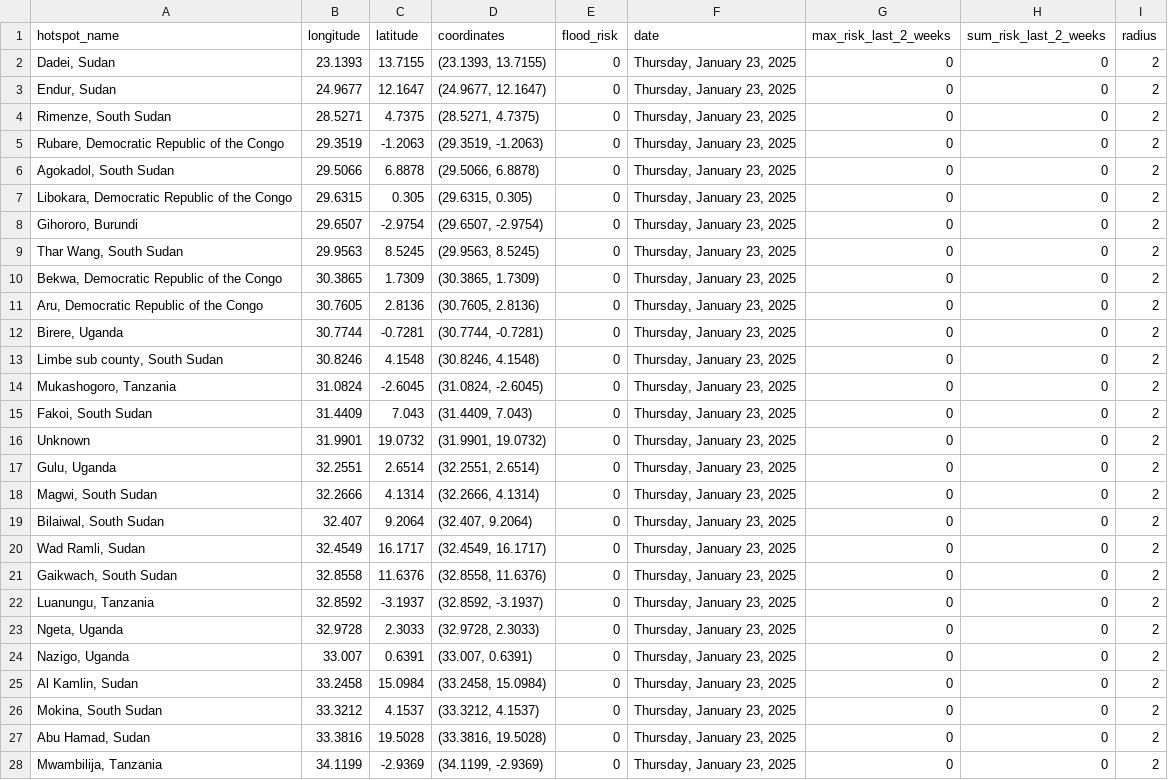
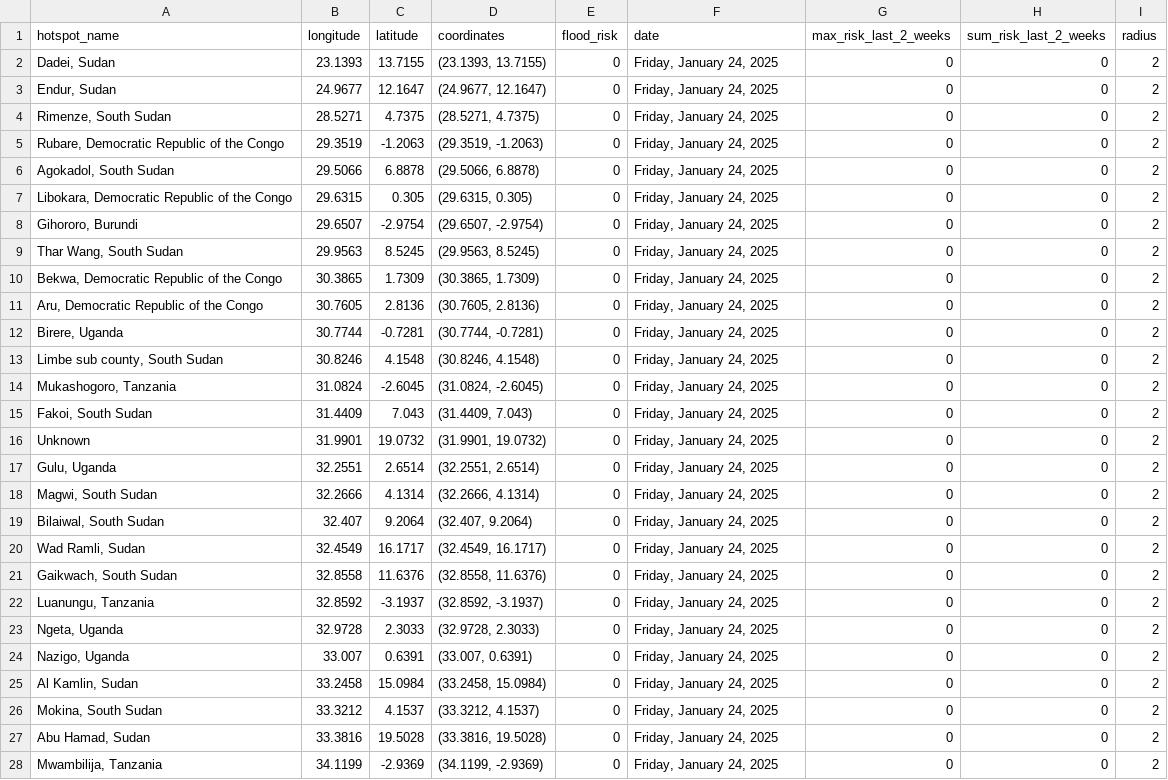
Before and after one commit to annikamcginnis/nile-basin-flood-hotspots-daily, a CSV file: flood_risk_today.csv, drawn as a sheet; only a part is shown; the diff covers the shown part only.

```diff
--- a/flood_risk_today.csv
+++ b/flood_risk_today.csv
@@ -1,28 +1,28 @@
 hotspot_name,longitude,latitude,coordinates,flood_risk,date,max_risk_last_2_weeks,sum_risk_last_2_weeks,radius
-"Dadei, Sudan",23.1393,13.7155,"(23.1393, 13.7155)",0,"Thursday, January 23, 2025",0,0,2
-"Endur, Sudan",24.9677,12.1647,"(24.9677, 12.1647)",0,"Thursday, January 23, 2025",0,0,2
-"Rimenze, South Sudan",28.5271,4.7375,"(28.5271, 4.7375)",0,"Thursday, January 23, 2025",0,0,2
-"Rubare, Democratic Republic of the Congo",29.3519,-1.2063,"(29.3519, -1.2063)",0,"Thursday, January 23, 2025",0,0,2
-"Agokadol, South Sudan",29.5066,6.8878,"(29.5066, 6.8878)",0,"Thursday, January 23, 2025",0,0,2
-"Libokara, Democratic Republic of the Congo",29.6315,0.305,"(29.6315, 0.305)",0,"Thursday, January 23, 2025",0,0,2
-"Gihororo, Burundi",29.6507,-2.9754,"(29.6507, -2.9754)",0,"Thursday, January 23, 2025",0,0,2
-"Thar Wang, South Sudan",29.9563,8.5245,"(29.9563, 8.5245)",0,"Thursday, January 23, 2025",0,0,2
-"Bekwa, Democratic Republic of the Congo",30.3865,1.7309,"(30.3865, 1.7309)",0,"Thursday, January 23, 2025",0,0,2
-"Aru, Democratic Republic of the Congo",30.7605,2.8136,"(30.7605, 2.8136)",0,"Thursday, January 23, 2025",0,0,2
-"Birere, Uganda",30.7744,-0.7281,"(30.7744, -0.7281)",0,"Thursday, January 23, 2025",0,0,2
-"Limbe sub county, South Sudan",30.8246,4.1548,"(30.8246, 4.1548)",0,"Thursday, January 23, 2025",0,0,2
-"Mukashogoro, Tanzania",31.0824,-2.6045,"(31.0824, -2.6045)",0,"Thursday, January 23, 2025",0,0,2
-"Fakoi, South Sudan",31.4409,7.043,"(31.4409, 7.043)",0,"Thursday, January 23, 2025",0,0,2
-Unknown,31.9901,19.0732,"(31.9901, 19.0732)",0,"Thursday, January 23, 2025",0,0,2
-"Gulu, Uganda",32.2551,2.6514,"(32.2551, 2.6514)",0,"Thursday, January 23, 2025",0,0,2
-"Magwi, South Sudan",32.2666,4.1314,"(32.2666, 4.1314)",0,"Thursday, January 23, 2025",0,0,2
-"Bilaiwal, South Sudan",32.407,9.2064,"(32.407, 9.2064)",0,"Thursday, January 23, 2025",0,0,2
-"Wad Ramli, Sudan",32.4549,16.1717,"(32.4549, 16.1717)",0,"Thursday, January 23, 2025",0,0,2
-"Gaikwach, South Sudan",32.8558,11.6376,"(32.8558, 11.6376)",0,"Thursday, January 23, 2025",0,0,2
-"Luanungu, Tanzania",32.8592,-3.1937,"(32.8592, -3.1937)",0,"Thursday, January 23, 2025",0,0,2
-"Ngeta, Uganda",32.9728,2.3033,"(32.9728, 2.3033)",0,"Thursday, January 23, 2025",0,0,2
-"Nazigo, Uganda",33.007,0.6391,"(33.007, 0.6391)",0,"Thursday, January 23, 2025",0,0,2
-"Al Kamlin, Sudan",33.2458,15.0984,"(33.2458, 15.0984)",0,"Thursday, January 23, 2025",0,0,2
-"Mokina, South Sudan",33.3212,4.1537,"(33.3212, 4.1537)",0,"Thursday, January 23, 2025",0,0,2
-"Abu Hamad, Sudan",33.3816,19.5028,"(33.3816, 19.5028)",0,"Thursday, January 23, 2025",0,0,2
-"Mwambilija, Tanzania",34.1199,-2.9369,"(34.1199, -2.9369)",0,"Thursday, January 23, 2025",0,0,2
+"Dadei, Sudan",23.1393,13.7155,"(23.1393, 13.7155)",0,"Friday, January 24, 2025",0,0,2
+"Endur, Sudan",24.9677,12.1647,"(24.9677, 12.1647)",0,"Friday, January 24, 2025",0,0,2
+"Rimenze, South Sudan",28.5271,4.7375,"(28.5271, 4.7375)",0,"Friday, January 24, 2025",0,0,2
+"Rubare, Democratic Republic of the Congo",29.3519,-1.2063,"(29.3519, -1.2063)",0,"Friday, January 24, 2025",0,0,2
+"Agokadol, South Sudan",29.5066,6.8878,"(29.5066, 6.8878)",0,"Friday, January 24, 2025",0,0,2
+"Libokara, Democratic Republic of the Congo",29.6315,0.305,"(29.6315, 0.305)",0,"Friday, January 24, 2025",0,0,2
+"Gihororo, Burundi",29.6507,-2.9754,"(29.6507, -2.9754)",0,"Friday, January 24, 2025",0,0,2
+"Thar Wang, South Sudan",29.9563,8.5245,"(29.9563, 8.5245)",0,"Friday, January 24, 2025",0,0,2
+"Bekwa, Democratic Republic of the Congo",30.3865,1.7309,"(30.3865, 1.7309)",0,"Friday, January 24, 2025",0,0,2
+"Aru, Democratic Republic of the Congo",30.7605,2.8136,"(30.7605, 2.8136)",0,"Friday, January 24, 2025",0,0,2
+"Birere, Uganda",30.7744,-0.7281,"(30.7744, -0.7281)",0,"Friday, January 24, 2025",0,0,2
+"Limbe sub county, South Sudan",30.8246,4.1548,"(30.8246, 4.1548)",0,"Friday, January 24, 2025",0,0,2
+"Mukashogoro, Tanzania",31.0824,-2.6045,"(31.0824, -2.6045)",0,"Friday, January 24, 2025",0,0,2
+"Fakoi, South Sudan",31.4409,7.043,"(31.4409, 7.043)",0,"Friday, January 24, 2025",0,0,2
+Unknown,31.9901,19.0732,"(31.9901, 19.0732)",0,"Friday, January 24, 2025",0,0,2
+"Gulu, Uganda",32.2551,2.6514,"(32.2551, 2.6514)",0,"Friday, January 24, 2025",0,0,2
+"Magwi, South Sudan",32.2666,4.1314,"(32.2666, 4.1314)",0,"Friday, January 24, 2025",0,0,2
+"Bilaiwal, South Sudan",32.407,9.2064,"(32.407, 9.2064)",0,"Friday, January 24, 2025",0,0,2
+"Wad Ramli, Sudan",32.4549,16.1717,"(32.4549, 16.1717)",0,"Friday, January 24, 2025",0,0,2
+"Gaikwach, South Sudan",32.8558,11.6376,"(32.8558, 11.6376)",0,"Friday, January 24, 2025",0,0,2
+"Luanungu, Tanzania",32.8592,-3.1937,"(32.8592, -3.1937)",0,"Friday, January 24, 2025",0,0,2
+"Ngeta, Uganda",32.9728,2.3033,"(32.9728, 2.3033)",0,"Friday, January 24, 2025",0,0,2
+"Nazigo, Uganda",33.007,0.6391,"(33.007, 0.6391)",0,"Friday, January 24, 2025",0,0,2
+"Al Kamlin, Sudan",33.2458,15.0984,"(33.2458, 15.0984)",0,"Friday, January 24, 2025",0,0,2
+"Mokina, South Sudan",33.3212,4.1537,"(33.3212, 4.1537)",0,"Friday, January 24, 2025",0,0,2
+"Abu Hamad, Sudan",33.3816,19.5028,"(33.3816, 19.5028)",0,"Friday, January 24, 2025",0,0,2
+"Mwambilija, Tanzania",34.1199,-2.9369,"(34.1199, -2.9369)",0,"Friday, January 24, 2025",0,0,2
```
Also changed, not shown: 23 edited cells elsewhere in this file, flood_risk_last_2_weeks.csv, 1 other file.
